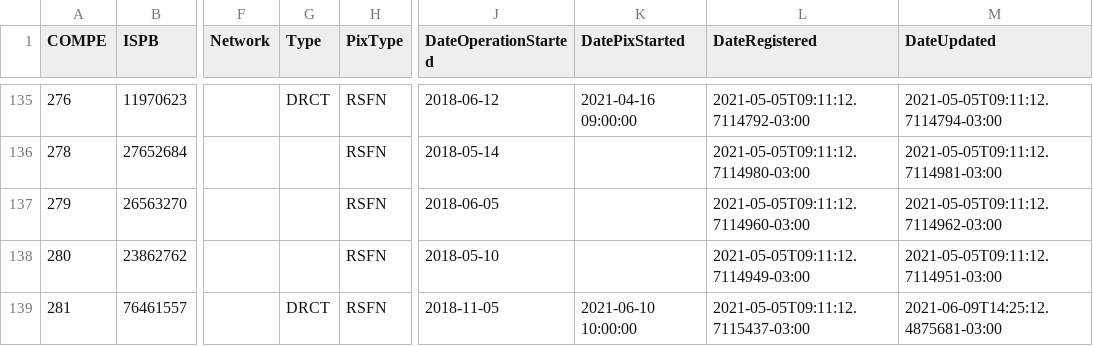
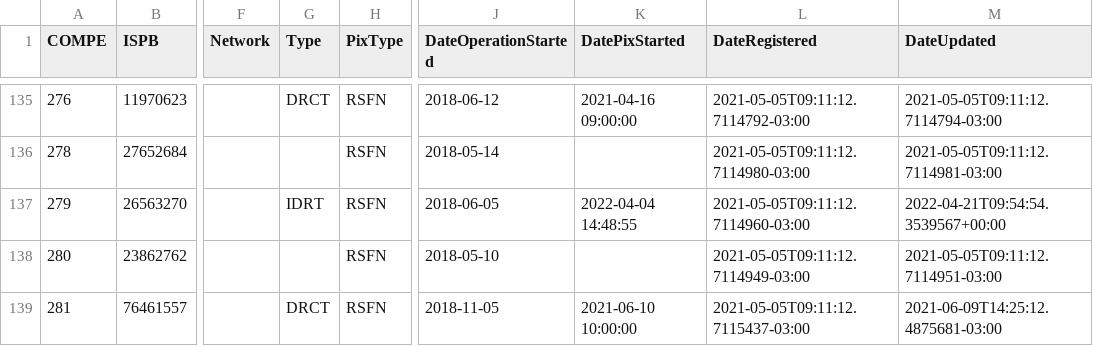
Before and after one commit to guibranco/BancosBrasileiros, a CSV file: data/bancos.csv, drawn as a sheet; only a part is shown, gaps mark what is left out; the diff names each change by its address in the sheet, - before the commit and + after, or states it on an @@ line.

```diff
--- a/data/bancos.csv
+++ b/data/bancos.csv
-G137 (Type): (empty)
+G137 (Type): IDRT
-K137 (DatePixStarted): (empty)
+K137 (DatePixStarted): 2022-04-04 14:48:55
-M137 (DateUpdated): 2021-05-05T09:11:12.7114962-03:00
+M137 (DateUpdated): 2022-04-21T09:54:54.3539567+00:00
```
Also changed, not shown: 5 other files.
